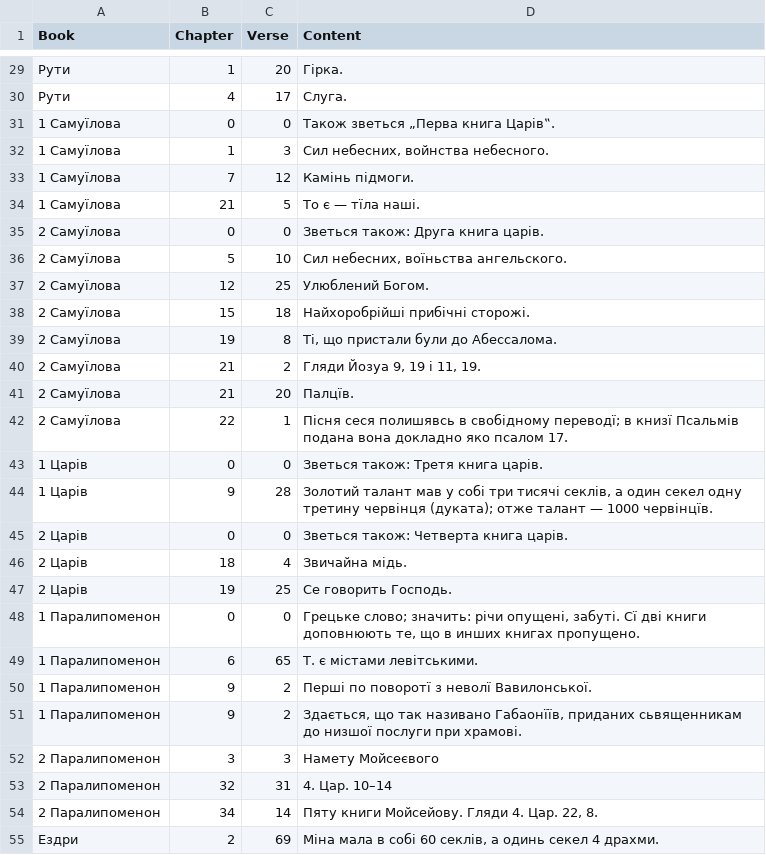
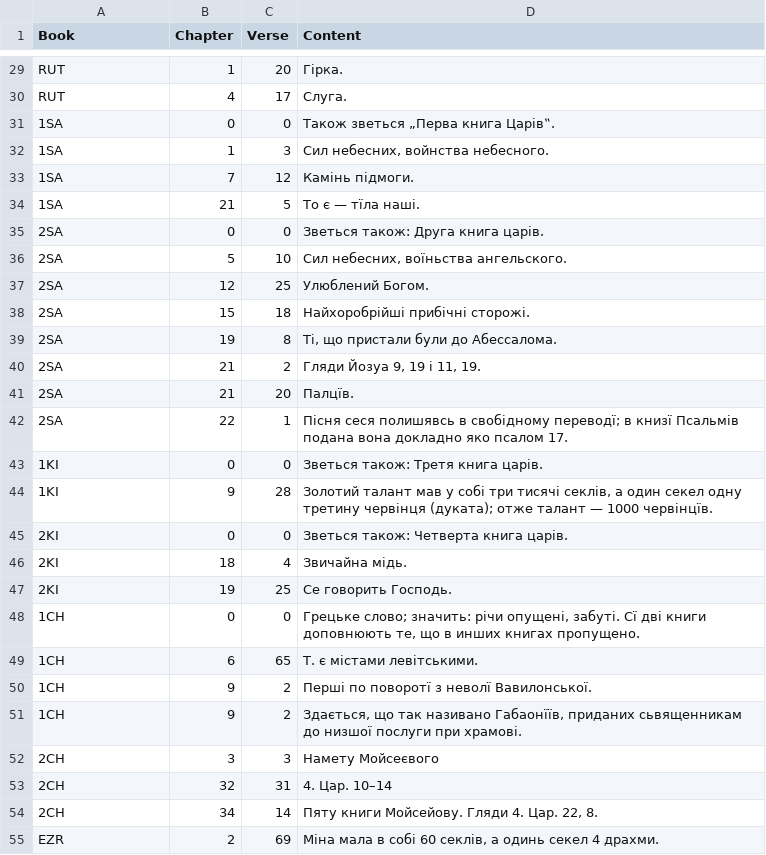
Before and after one commit to seesmof/Biblija-Kulisha, a CSV file: logs/F.csv, drawn as a sheet; only a part is shown, gaps mark what is left out; the diff covers the shown part only.

```diff
--- a/logs/F.csv
+++ b/logs/F.csv
@@ -29,27 +29,27 @@ Book,Chapter,Verse,Content
-Рути,1,20,"Гірка."
-Рути,4,17,"Слуга."
-1 Самуїлова,0,0,"Також зветься „Перва книга Царів‟."
-1 Самуїлова,1,3,"Сил небесних, войнства небесного."
-1 Самуїлова,7,12,"Камінь підмоги."
-1 Самуїлова,21,5,"То є — тїла наші."
-2 Самуїлова,0,0,"Зветься також: Друга книга царів."
-2 Самуїлова,5,10,"Сил небесних, воїньства ангельского."
-2 Самуїлова,12,25,"Улюблений Богом."
-2 Самуїлова,15,18,"Найхоробрійші прибічні сторожі."
-2 Самуїлова,19,8,"Ті, що пристали були до Абессалома."
-2 Самуїлова,21,2,"Гляди Йозуа 9, 19 і 11, 19."
-2 Самуїлова,21,20,"Палцїв."
-2 Самуїлова,22,1,"Пісня сеся полишявсь в свобідному переводї; в книзї Псальмів подана вона докладно яко псалом 17."
-1 Царів,0,0,"Зветься також: Третя книга царів."
-1 Царів,9,28,"Золотий талант мав у собі три тисячі секлів, а один секел одну третину червінця (дуката); отже талант — 1000 червінцїв."
-2 Царів,0,0,"Зветься також: Четверта книга царів."
-2 Царів,18,4,"Звичайна мідь."
-2 Царів,19,25,"Се говорить Господь."
-1 Паралипоменон,0,0,"Грецьке слово; значить: річи опущені, забуті. Сї дві книги доповнюють те, що в инших книгах пропущено."
-1 Паралипоменон,6,65,"Т. є містами левітськими."
-1 Паралипоменон,9,2,"Перші по поворотї з неволї Вавилонської."
-1 Паралипоменон,9,2,"Здається, що так називано Габаонїїв, приданих сьвященникам до низшої послуги при храмові."
-2 Паралипоменон,3,3,"Намету Мойсеєвого"
-2 Паралипоменон,32,31,"4. Цар. 10–14"
-2 Паралипоменон,34,14,"Пяту книги Мойсейову. Гляди 4. Цар. 22, 8."
-Ездри,2,69,"Міна мала в собі 60 секлів, а одинь секел 4 драхми."
+RUT,1,20,"Гірка."
+RUT,4,17,"Слуга."
+1SA,0,0,"Також зветься „Перва книга Царів‟."
+1SA,1,3,"Сил небесних, войнства небесного."
+1SA,7,12,"Камінь підмоги."
+1SA,21,5,"То є — тїла наші."
+2SA,0,0,"Зветься також: Друга книга царів."
+2SA,5,10,"Сил небесних, воїньства ангельского."
+2SA,12,25,"Улюблений Богом."
+2SA,15,18,"Найхоробрійші прибічні сторожі."
+2SA,19,8,"Ті, що пристали були до Абессалома."
+2SA,21,2,"Гляди Йозуа 9, 19 і 11, 19."
+2SA,21,20,"Палцїв."
+2SA,22,1,"Пісня сеся полишявсь в свобідному переводї; в книзї Псальмів подана вона докладно яко псалом 17."
+1KI,0,0,"Зветься також: Третя книга царів."
+1KI,9,28,"Золотий талант мав у собі три тисячі секлів, а один секел одну третину червінця (дуката); отже талант — 1000 червінцїв."
+2KI,0,0,"Зветься також: Четверта книга царів."
+2KI,18,4,"Звичайна мідь."
+2KI,19,25,"Се говорить Господь."
+1CH,0,0,"Грецьке слово; значить: річи опущені, забуті. Сї дві книги доповнюють те, що в инших книгах пропущено."
+1CH,6,65,"Т. є містами левітськими."
+1CH,9,2,"Перші по поворотї з неволї Вавилонської."
+1CH,9,2,"Здається, що так називано Габаонїїв, приданих сьвященникам до низшої послуги при храмові."
+2CH,3,3,"Намету Мойсеєвого"
+2CH,32,31,"4. Цар. 10–14"
+2CH,34,14,"Пяту книги Мойсейову. Гляди 4. Цар. 22, 8."
+EZR,2,69,"Міна мала в собі 60 секлів, а одинь секел 4 драхми."
```
Also changed, not shown: 96 edited cells elsewhere in this file, 6 other files.
